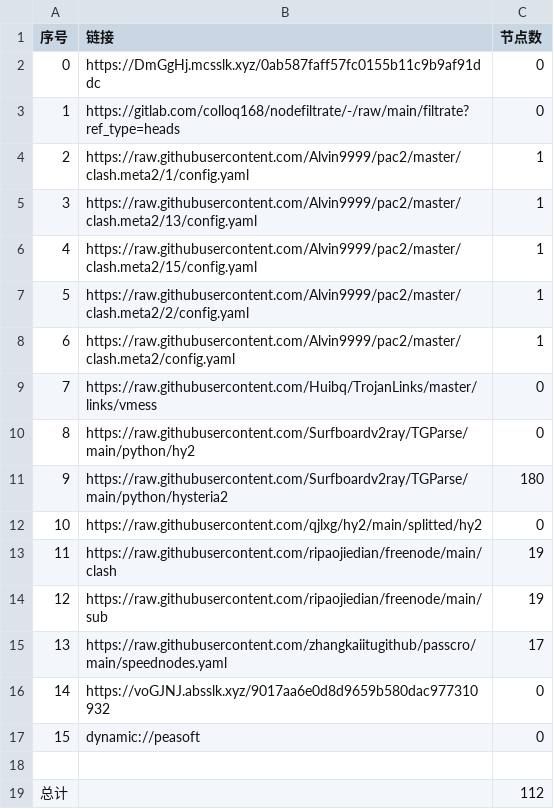
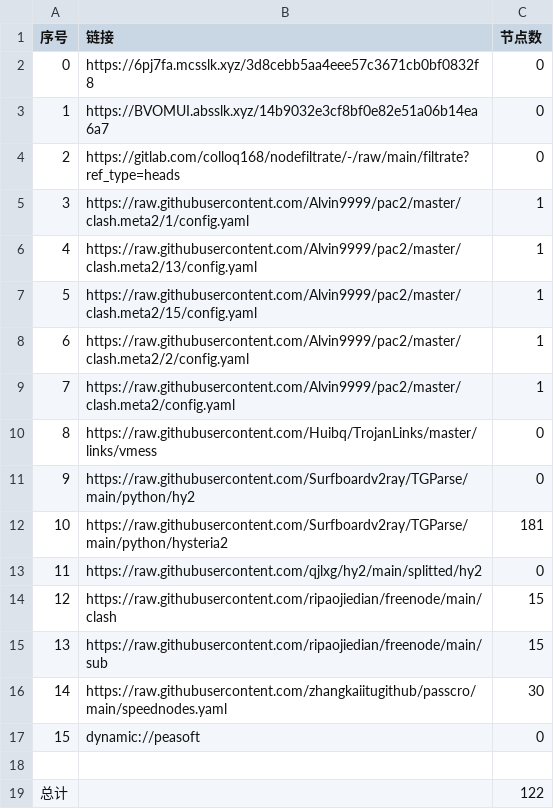
Before and after one commit to jamph826/NoMoreWalls, a CSV file: list_result.csv, drawn as a sheet; removed rows and columns are numbered as before the commit, all else as after; the diff names each change by its address in the sheet, - before the commit and + after, or states it on an @@ line.

```diff
--- a/list_result.csv
+++ b/list_result.csv
-B2 (链接): https://DmGgHj.mcsslk.xyz/0ab587faff57fc0155b11c9b9af91ddc
+B2 (链接): https://6pj7fa.mcsslk.xyz/3d8cebb5aa4eee57c3671cb0bf0832f8
+row 3: 1 | https://BVOMUI.absslk.xyz/14b9032e3cf8bf0e82e51a06b14ea6a7 | 0
@@ column A (序号) renumbered between rows 4 and 16 @@
-C12 (节点数): 180
+C12 (节点数): 181
-C14:C15 (节点数): 19
+C14:C15 (节点数): 15
-C16 (节点数): 17
+C16 (节点数): 30
-row 16: 14 | https://voGJNJ.absslk.xyz/9017aa6e0d8d9659b580dac977310932 | 0
-C19 (节点数): 112
+C19 (节点数): 122
```
Also changed, not shown: 25 other files.
